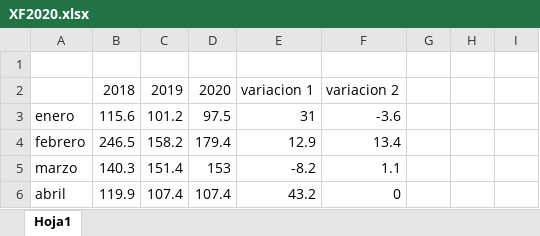
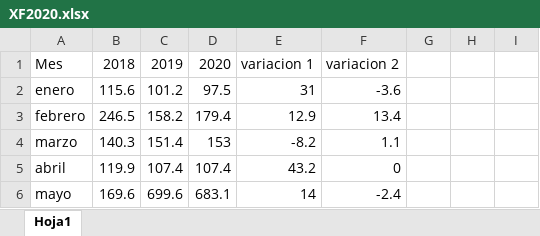
Before and after one commit to Andres1984/Data-Analysis-with-R, an Excel workbook: Bases/XF2020.xlsx, sheet Hoja1, drawn as a sheet; only a part is shown; the shorter side is filled out with more unchanged rows; values as stored, in another font and other column widths than the file's, no borders; removed rows and columns are numbered as before the commit, all else as after; the diff names each change by its address in the sheet, - before the commit and + after, or states it on an @@ line.

Commit message:
Add files via upload

```diff
--- a/Bases/XF2020.xlsx (sheet Hoja1)
+++ b/Bases/XF2020.xlsx (sheet Hoja1)
-row 1: (empty)
-A1: (empty)
+A1: Mes
```
